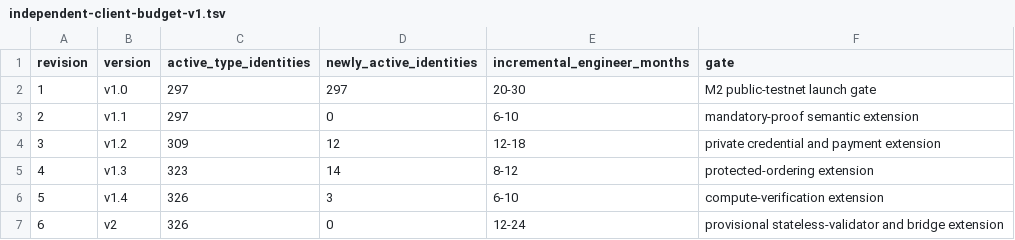
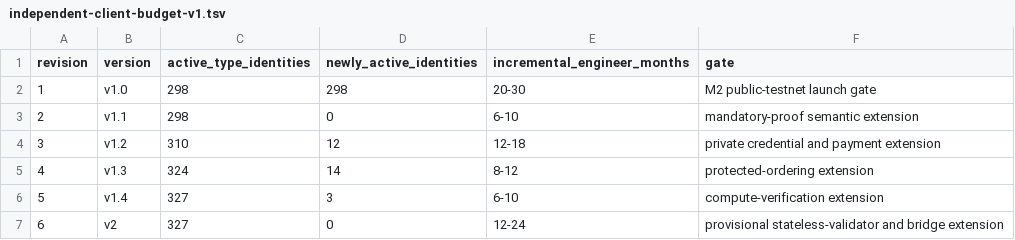
Before and after one commit to advatar/ActiveChain, a TSV file: testing/independent-client-budget-v1.tsv, drawn as a sheet.

```diff
--- a/testing/independent-client-budget-v1.tsv
+++ b/testing/independent-client-budget-v1.tsv
@@ -1,7 +1,7 @@
 revision	version	active_type_identities	newly_active_identities	incremental_engineer_months	gate
-1	v1.0	297	297	20-30	M2 public-testnet launch gate
-2	v1.1	297	0	6-10	mandatory-proof semantic extension
-3	v1.2	309	12	12-18	private credential and payment extension
-4	v1.3	323	14	8-12	protected-ordering extension
-5	v1.4	326	3	6-10	compute-verification extension
-6	v2	326	0	12-24	provisional stateless-validator and bridge extension
+1	v1.0	298	298	20-30	M2 public-testnet launch gate
+2	v1.1	298	0	6-10	mandatory-proof semantic extension
+3	v1.2	310	12	12-18	private credential and payment extension
+4	v1.3	324	14	8-12	protected-ordering extension
+5	v1.4	327	3	6-10	compute-verification extension
+6	v2	327	0	12-24	provisional stateless-validator and bridge extension
```
